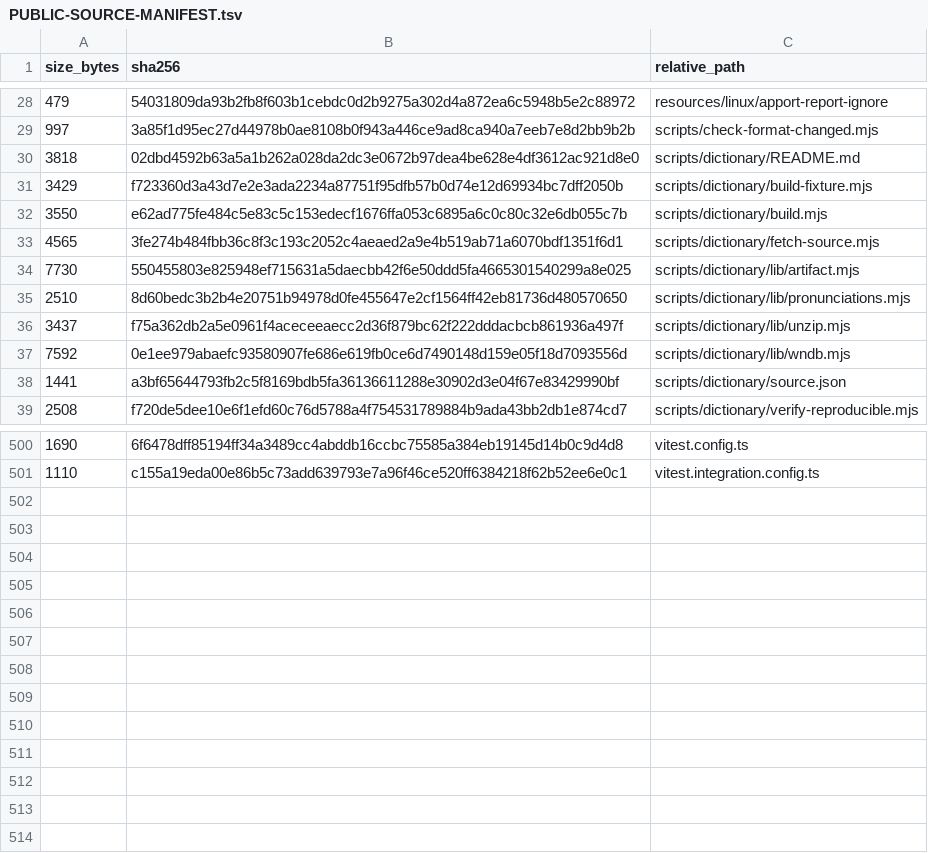
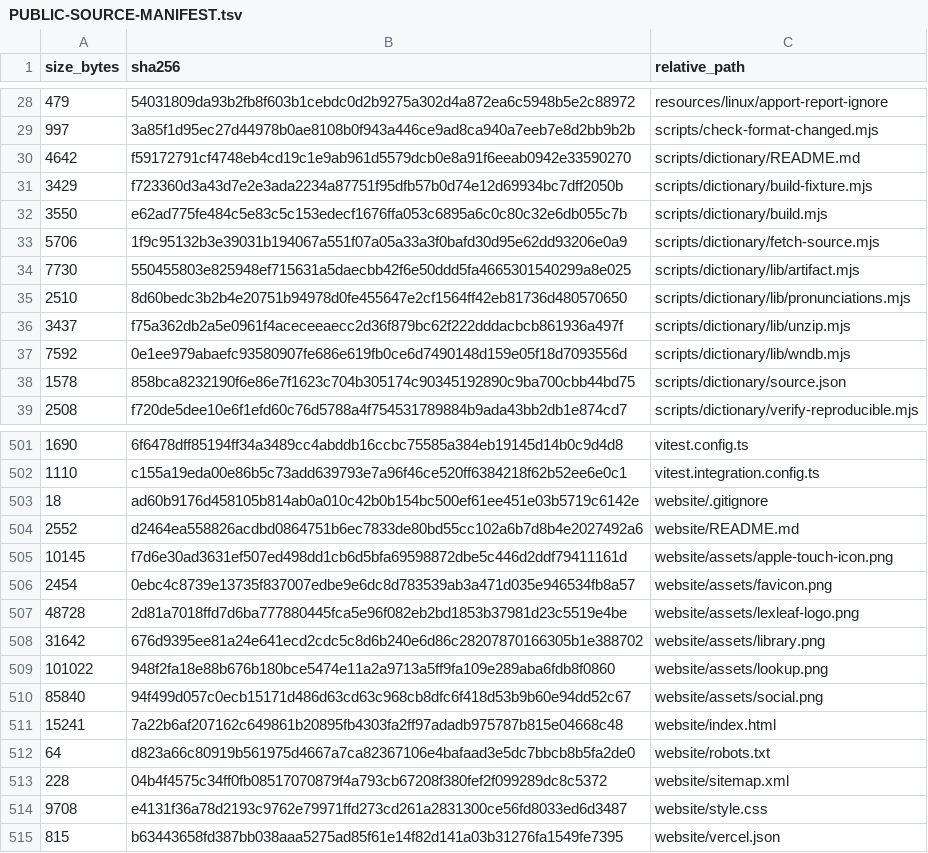
Before and after one commit to purubhoite/lexleaf, a TSV file: PUBLIC-SOURCE-MANIFEST.tsv, drawn as a sheet; only a part is shown, gaps mark what is left out; the diff covers the shown part only.

Commit message:
Website: product site for lexleaf.in (#35)
* Website: product site for lexleaf.in

A static site in website/: plain HTML and CSS, no build step. It follows the
application's colours and type, and its download buttons point at the newest
GitHub release (the main one names the visitor's system) and at the macOS
test build.

Co-authored-by: arena-agent <297053741+arena-agent@users.noreply.github.com>

* Dictionary build: fall back to the official GitHub mirror

en-word.net, where the pinned Open English WordNet 2024 archive is published,
has stopped answering (the site refuses connections, so every build fails in
the fetch step). The release also exists on the Open English WordNet team's
GitHub release; source.json now lists it as a mirror, and the fetch tries each
source until one answers.

The pin is unchanged and still decides: size and SHA-256 are checked after
whatever arrives, so a mirror cannot substitute different data. A unit test
covers the source list and the pin.

Co-authored-by: arena-agent <297053741+arena-agent@users.noreply.github.com>

---------

Co-authored-by: purubhoite <216851203+purubhoite@users.noreply.github.com>
Co-authored-by: arena-agent <297053741+arena-agent@users.noreply.github.com>

```diff
--- a/PUBLIC-SOURCE-MANIFEST.tsv
+++ b/PUBLIC-SOURCE-MANIFEST.tsv
@@ -29,6 +29,6 @@ size_bytes	sha256	relative_path
 997	3a85f1d95ec27d44978b0ae8108b0f943a446ce9ad8ca940a7eeb7e8d2bb9b2b	scripts/check-format-changed.mjs
-3818	02dbd4592b63a5a1b262a028da2dc3e0672b97dea4be628e4df3612ac921d8e0	scripts/dictionary/README.md
+4642	f59172791cf4748eb4cd19c1e9ab961d5579dcb0e8a91f6eeab0942e33590270	scripts/dictionary/README.md
 3429	f723360d3a43d7e2e3ada2234a87751f95dfb57b0d74e12d69934bc7dff2050b	scripts/dictionary/build-fixture.mjs
 3550	e62ad775fe484c5e83c5c153edecf1676ffa053c6895a6c0c80c32e6db055c7b	scripts/dictionary/build.mjs
-4565	3fe274b484fbb36c8f3c193c2052c4aeaed2a9e4b519ab71a6070bdf1351f6d1	scripts/dictionary/fetch-source.mjs
+5706	1f9c95132b3e39031b194067a551f07a05a33a3f0bafd30d95e62dd93206e0a9	scripts/dictionary/fetch-source.mjs
 7730	550455803e825948ef715631a5daecbb42f6e50ddd5fa4665301540299a8e025	scripts/dictionary/lib/artifact.mjs
@@ -37,3 +37,3 @@ size_bytes	sha256	relative_path
 7592	0e1ee979abaefc93580907fe686e619fb0ce6d7490148d159e05f18d7093556d	scripts/dictionary/lib/wndb.mjs
-1441	a3bf65644793fb2c5f8169bdb5fa36136611288e30902d3e04f67e83429990bf	scripts/dictionary/source.json
+1578	858bca8232190f6e86e7f1623c704b305174c90345192890c9ba700cbb44bd75	scripts/dictionary/source.json
 2508	f720de5dee10e6f1efd60c76d5788a4f754531789884b9ada43bb2db1e874cd7	scripts/dictionary/verify-reproducible.mjs
@@ -501 +502,14 @@ size_bytes	sha256	relative_path
 1110	c155a19eda00e86b5c73add639793e7a96f46ce520ff6384218f62b52ee6e0c1	vitest.integration.config.ts
+18	ad60b9176d458105b814ab0a010c42b0b154bc500ef61ee451e03b5719c6142e	website/.gitignore
+2552	d2464ea558826acdbd0864751b6ec7833de80bd55cc102a6b7d8b4e2027492a6	website/README.md
+10145	f7d6e30ad3631ef507ed498dd1cb6d5bfa69598872dbe5c446d2ddf79411161d	website/assets/apple-touch-icon.png
+2454	0ebc4c8739e13735f837007edbe9e6dc8d783539ab3a471d035e946534fb8a57	website/assets/favicon.png
+48728	2d81a7018ffd7d6ba777880445fca5e96f082eb2bd1853b37981d23c5519e4be	website/assets/lexleaf-logo.png
+31642	676d9395ee81a24e641ecd2cdc5c8d6b240e6d86c28207870166305b1e388702	website/assets/library.png
+101022	948f2fa18e88b676b180bce5474e11a2a9713a5ff9fa109e289aba6fdb8f0860	website/assets/lookup.png
+85840	94f499d057c0ecb15171d486d63cd63c968cb8dfc6f418d53b9b60e94dd52c67	website/assets/social.png
+15241	7a22b6af207162c649861b20895fb4303fa2ff97adadb975787b815e04668c48	website/index.html
+64	d823a66c80919b561975d4667a7ca82367106e4bafaad3e5dc7bbcb8b5fa2de0	website/robots.txt
+228	04b4f4575c34ff0fb08517070879f4a793cb67208f380fef2f099289dc8c5372	website/sitemap.xml
+9708	e4131f36a78d2193c9762e79971ffd273cd261a2831300ce56fd8033ed6d3487	website/style.css
+815	b63443658fd387bb038aaa5275ad85f61e14f82d141a03b31276fa1549fe7395	website/vercel.json
```
Also changed, not shown: 1 added row elsewhere in this file, 17 other files.
